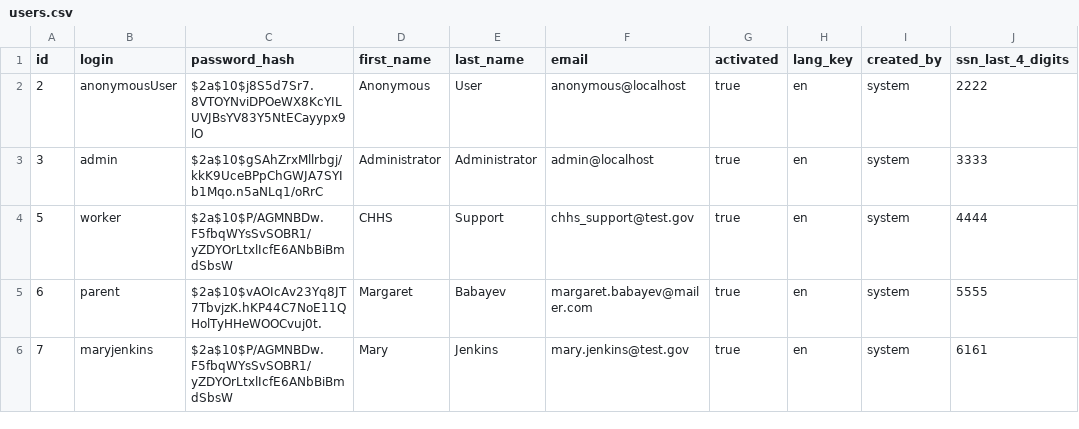
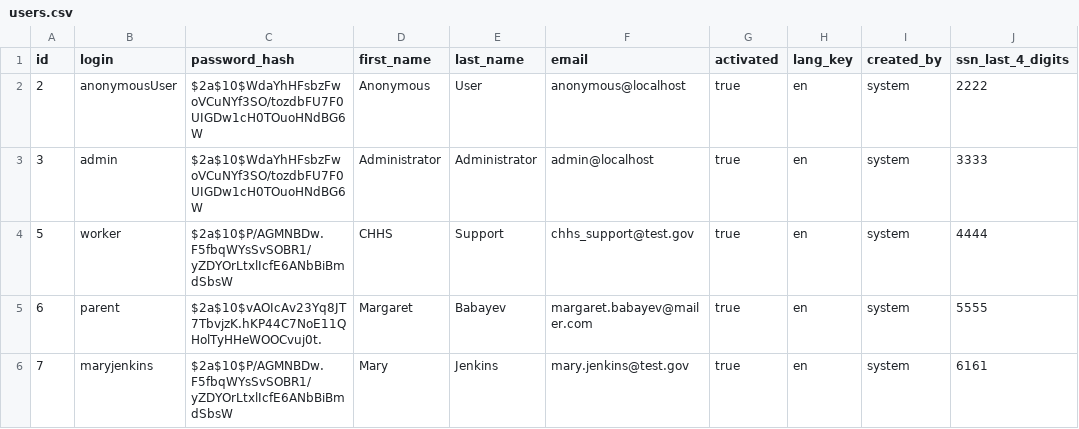
Before and after one commit to hhstechgroup/chhs-adpq, a CSV file: src/main/resources/config/liquibase/users.csv, drawn as a sheet; only a part is shown; the diff names each change by its address in the sheet, - before the commit and + after, or states it on an @@ line.

```diff
--- a/src/main/resources/config/liquibase/users.csv
+++ b/src/main/resources/config/liquibase/users.csv
-C2 (password_hash): $2a$10$j8S5d7Sr7.8VTOYNviDPOeWX8KcYILUVJBsYV83Y5NtECayypx9lO
+C2 (password_hash): $2a$10$WdaYhHFsbzFwoVCuNYf3SO/tozdbFU7F0UIGDw1cH0TOuoHNdBG6W
-C3 (password_hash): $2a$10$gSAhZrxMllrbgj/kkK9UceBPpChGWJA7SYIb1Mqo.n5aNLq1/oRrC
+C3 (password_hash): $2a$10$WdaYhHFsbzFwoVCuNYf3SO/tozdbFU7F0UIGDw1cH0TOuoHNdBG6W
```
Also changed, not shown: 3 other files.
